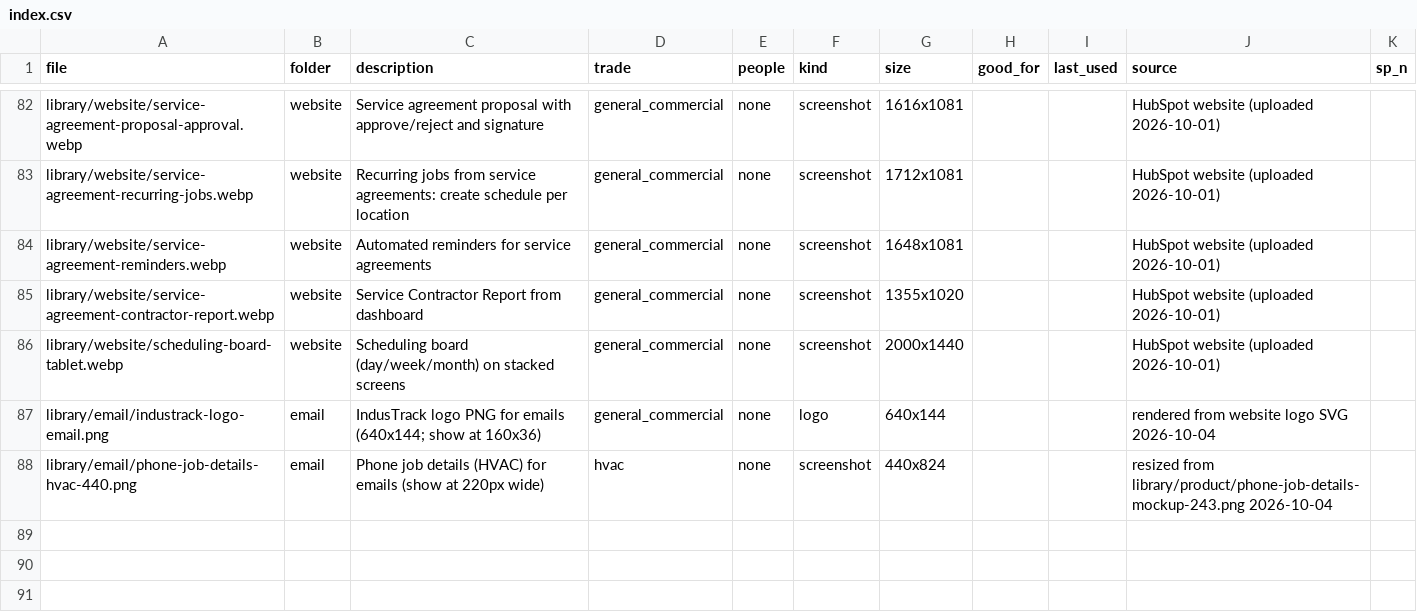
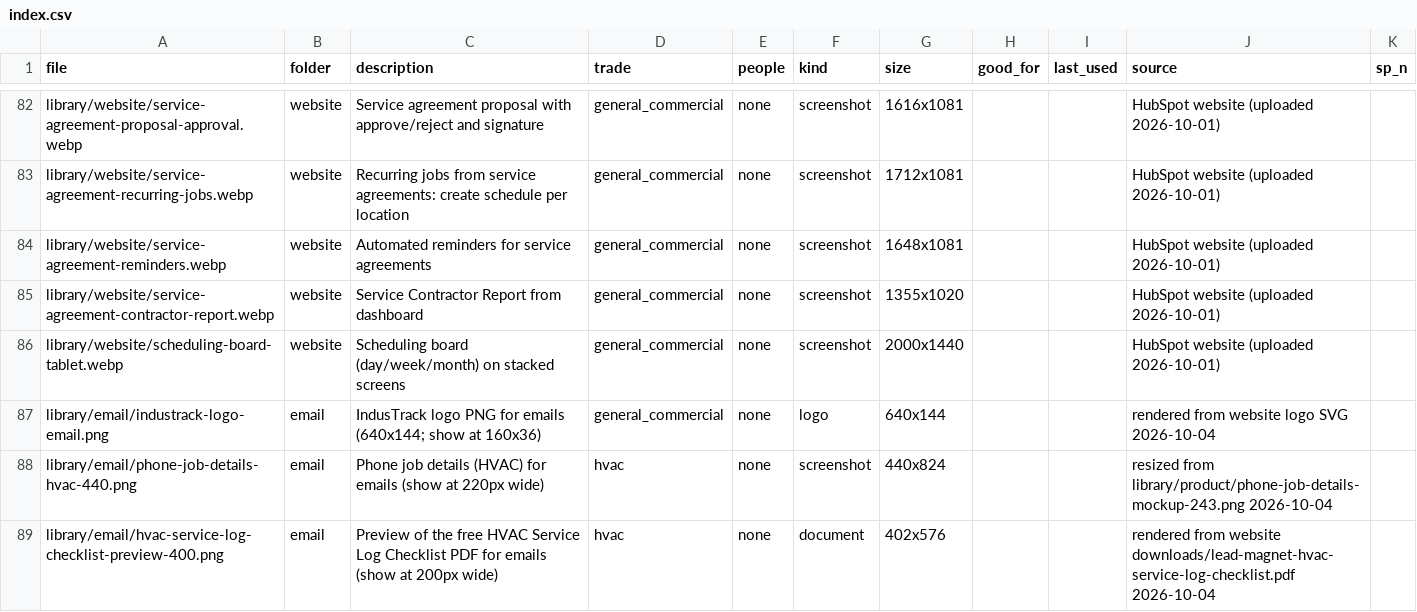
Before and after one commit to jennypaulson/marketingimages, a CSV file: library/index.csv, drawn as a sheet; only a part is shown, gaps mark what is left out.

```diff
--- a/library/index.csv
+++ b/library/index.csv
@@ -88 +88,2 @@ library/email/industrack-logo-email.png,email,IndusTrack logo PNG for emails (64
 library/email/phone-job-details-hvac-440.png,email,Phone job details (HVAC) for emails (show at 220px wide),hvac,none,screenshot,440x824,,,resized from library/product/phone-job-details-mockup-243.png 2026-10-04,
+library/email/hvac-service-log-checklist-preview-400.png,email,Preview of the free HVAC Service Log Checklist PDF for emails (show at 200px wide),hvac,none,document,402x576,,,rendered from website downloads/lead-magnet-hvac-service-log-checklist.pdf 2026-10-04,
```
Also changed, not shown: 1 other file.
